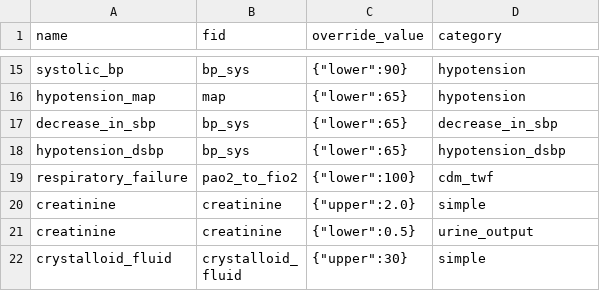
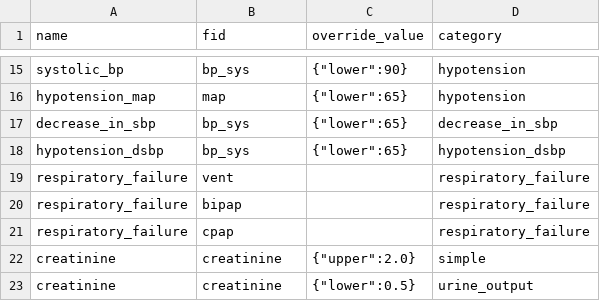
Before and after one commit to cloud-cds/cds-stack, a CSV file: ops/criteria_default.csv, drawn as a sheet; only a part is shown, gaps mark what is left out; the shorter side is filled out with more unchanged rows; removed rows and columns are numbered as before the commit, all else as after; the diff names each change by its address in the sheet, - before the commit and + after, or states it on an @@ line.

```diff
--- a/ops/criteria_default.csv
+++ b/ops/criteria_default.csv
-row 19: respiratory_failure | pao2_to_fio2 | {"lower":100} | cdm_twf
+row 19: respiratory_failure | vent |  | respiratory_failure
+row 20: respiratory_failure | bipap |  | respiratory_failure
+row 21: respiratory_failure | cpap |  | respiratory_failure
```
Also changed, not shown: dw/criteria_default.csv, 4 other files.
